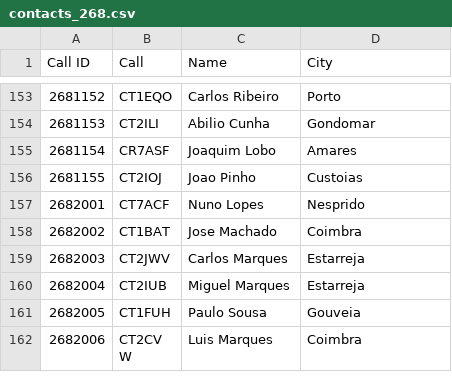
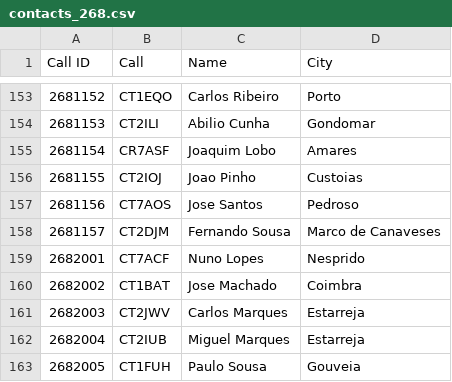
Before and after one commit to pjao/md380tools-PT, a CSV file: contacts_268.csv, drawn as a sheet; only a part is shown, gaps mark what is left out; the shorter side is filled out with more unchanged rows; the diff names each change by its address in the sheet, - before the commit and + after, or states it on an @@ line.

```diff
--- a/contacts_268.csv
+++ b/contacts_268.csv
+row 157: 2681156 | CT7AOS | Jose Santos | Pedroso
+row 158: 2681157 | CT2DJM | Fernando Sousa | Marco de Canaveses
```
Also changed, not shown: 1 other file.
